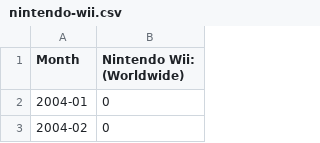
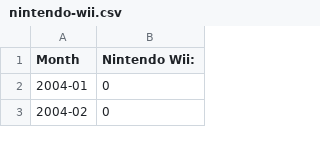
Before and after one commit to decepulis/chart-guessing-game, a CSV file: public/data/nintendo-wii.csv, drawn as a sheet; only a part is shown.

```diff
--- a/public/data/nintendo-wii.csv
+++ b/public/data/nintendo-wii.csv
@@ -1,2 +1,2 @@
-Month,Nintendo Wii: (Worldwide)
+Month,Nintendo Wii:
 2004-01,0
```
Also changed, not shown: public/data/star-wars.csv, public/data/trump-obama.csv, 2 other files.
